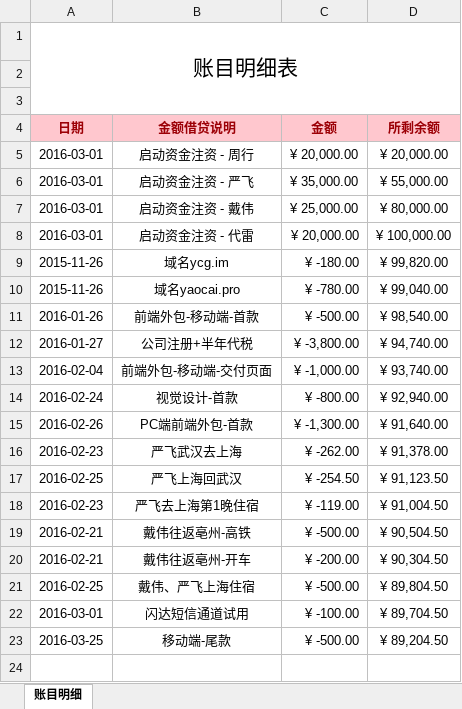
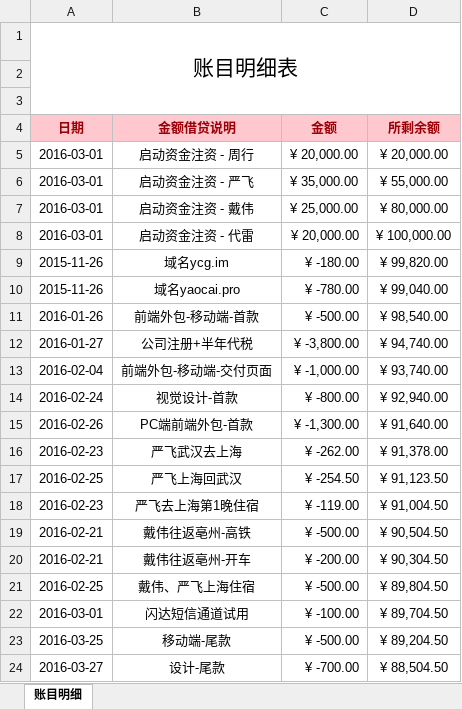
Before and after one commit to 13816016736/Btrade, an Excel workbook: file/账目.xlsx, sheet 账目明细, drawn as a sheet; values as stored, in another font and other column widths than the file's, no borders; the diff names each change by its address in the sheet, - before the commit and + after, or states it on an @@ line.

```diff
--- a/file/账目.xlsx (sheet 账目明细)
+++ b/file/账目.xlsx (sheet 账目明细)
+row 24: 2016-03-27 | 设计-尾款 | ¥ -700.00 | ¥ 88,504.50
```
Also changed, not shown: 32 other files.
